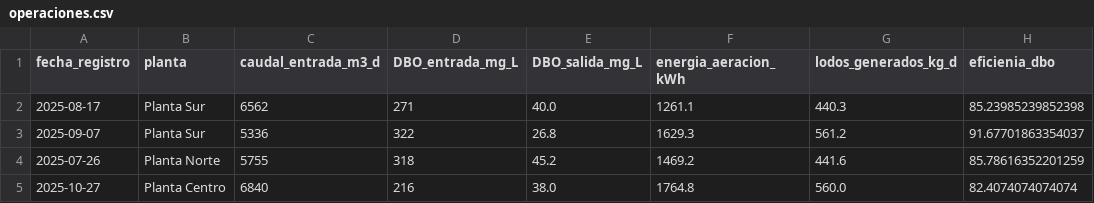
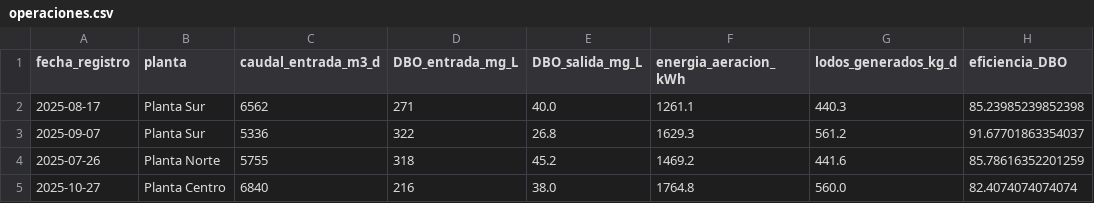
Before and after one commit to miguelfajardotoro-web/AquaLimpia, a CSV file: reportes/operaciones.csv, drawn as a sheet; only a part is shown.

```diff
--- a/reportes/operaciones.csv
+++ b/reportes/operaciones.csv
@@ -1,2 +1,2 @@
-fecha_registro,planta,caudal_entrada_m3_d,DBO_entrada_mg_L,DBO_salida_mg_L,energia_aeracion_kWh,lodos_generados_kg_d,eficienia_dbo
+fecha_registro,planta,caudal_entrada_m3_d,DBO_entrada_mg_L,DBO_salida_mg_L,energia_aeracion_kWh,lodos_generados_kg_d,eficiencia_DBO
 2025-08-17,Planta Sur,6562,271,40.0,1261.1,440.3,85.23985239852398
```
Also changed, not shown: 3 other files.
